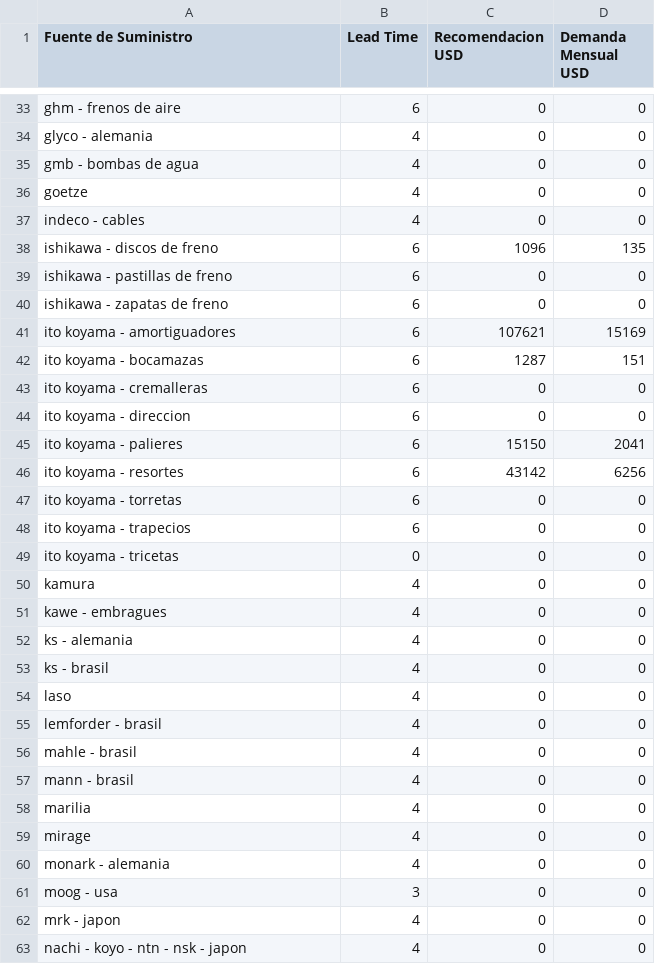
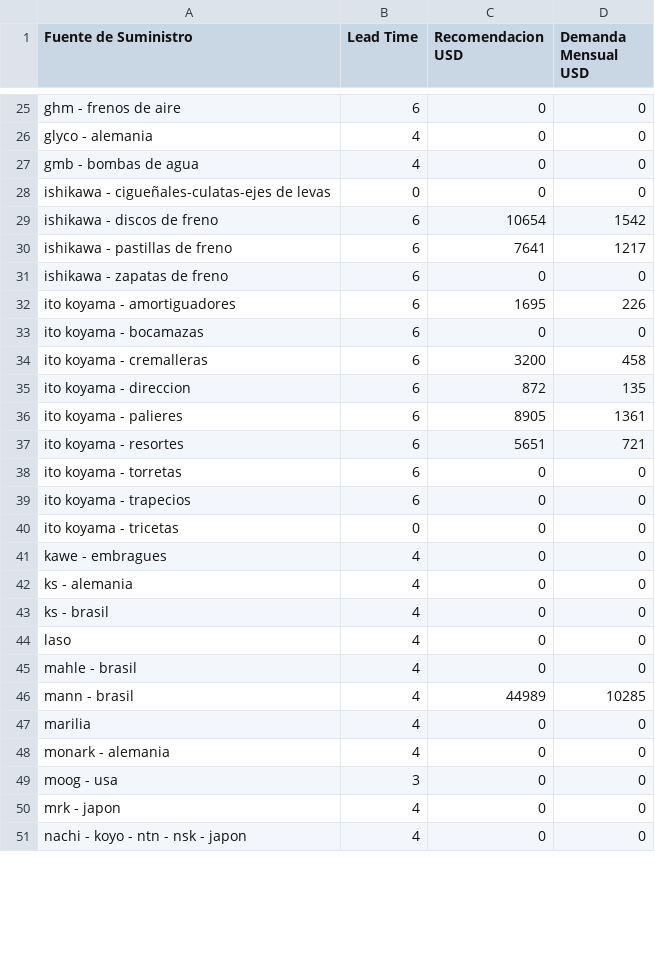
Before and after one commit to gejocamo10/catusita_analytics, a CSV file: data/cleaned/dashboard_by_fuente.csv, drawn as a sheet; only a part is shown, gaps mark what is left out; the diff covers the shown part only.

```diff
--- a/data/cleaned/dashboard_by_fuente.csv
+++ b/data/cleaned/dashboard_by_fuente.csv
@@ -35,13 +27,12 @@ glyco - alemania,4,0,0
 gmb - bombas de agua,4,0,0
-goetze,4,0,0
-indeco - cables,4,0,0
-ishikawa - discos de freno,6,1096,135
-ishikawa - pastillas de freno,6,0,0
+ishikawa - cigueñales-culatas-ejes de levas,0,0,0
+ishikawa - discos de freno,6,10654,1542
+ishikawa - pastillas de freno,6,7641,1217
 ishikawa - zapatas de freno,6,0,0
-ito koyama - amortiguadores,6,107621,15169
-ito koyama - bocamazas,6,1287,151
-ito koyama - cremalleras,6,0,0
-ito koyama - direccion,6,0,0
-ito koyama - palieres,6,15150,2041
-ito koyama - resortes,6,43142,6256
+ito koyama - amortiguadores,6,1695,226
+ito koyama - bocamazas,6,0,0
+ito koyama - cremalleras,6,3200,458
+ito koyama - direccion,6,872,135
+ito koyama - palieres,6,8905,1361
+ito koyama - resortes,6,5651,721
 ito koyama - torretas,6,0,0
@@ -49,3 +40,2 @@ ito koyama - trapecios,6,0,0
 ito koyama - tricetas,0,0,0
-kamura,4,0,0
 kawe - embragues,4,0,0
@@ -54,7 +44,5 @@ ks - brasil,4,0,0
 laso,4,0,0
-lemforder - brasil,4,0,0
 mahle - brasil,4,0,0
-mann - brasil,4,0,0
+mann - brasil,4,44989,10285
 marilia,4,0,0
-mirage,4,0,0
 monark - alemania,4,0,0
```
Also changed, not shown: 14 removed rows and 24 edited cells elsewhere in this file, data/process/df_rfm.csv, 12 other files.
